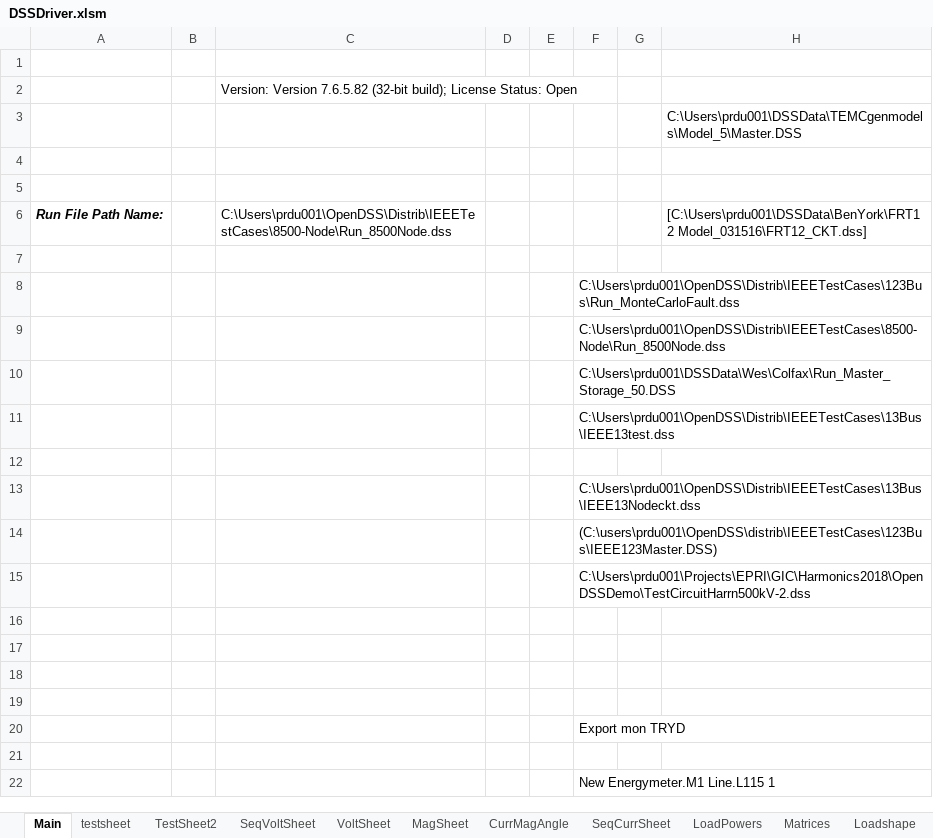
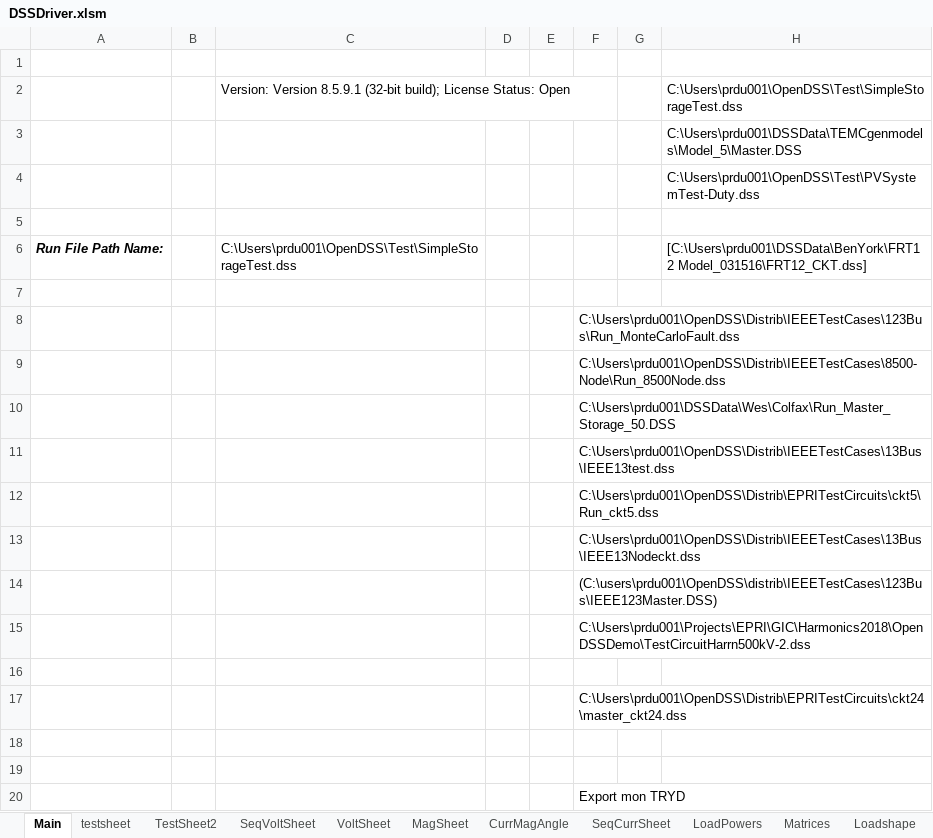
Before and after one commit to dss-extensions/opendss-svn-mirror, an Excel workbook: trunk/Distrib/Examples/Excel/DSSDriver.xlsm, sheet Main, drawn as a sheet; only a part is shown; the shorter side is filled out with more unchanged rows; values as stored, in another font and other column widths than the file's, no borders; charts and pictures not drawn; removed rows and columns are numbered as before the commit, all else as after; the diff names each change by its address in the sheet, - before the commit and + after, or states it on an @@ line.

```diff
--- a/trunk/Distrib/Examples/Excel/DSSDriver.xlsm (sheet Main)
+++ b/trunk/Distrib/Examples/Excel/DSSDriver.xlsm (sheet Main)
-row 2:  |  | Version: Version 7.6.5.82 (32-bit build); License Status: Open
+row 2:  |  | Version: Version 8.5.9.1 (32-bit build); License Status: Open |  |  |  |  | C:\Users\prdu001\OpenDSS\Test\SimpleStorageTest.dss
+row 4:  |  |  |  |  |  |  | C:\Users\prdu001\OpenDSS\Test\PVSystemTest-Duty.dss
-row 5: (empty)
-C6: C:\Users\prdu001\OpenDSS\Distrib\IEEETestCases\8500-Node\Run_8500Node.dss
+C6: C:\Users\prdu001\OpenDSS\Test\SimpleStorageTest.dss
-F12: (empty)
+F12: C:\Users\prdu001\OpenDSS\Distrib\EPRITestCircuits\ckt5\Run_ckt5.dss
-F17: (empty)
+F17: C:\Users\prdu001\OpenDSS\Distrib\EPRITestCircuits\ckt24\master_ckt24.dss
```
Also changed, not shown: sheet testsheet, charts or pictures.
